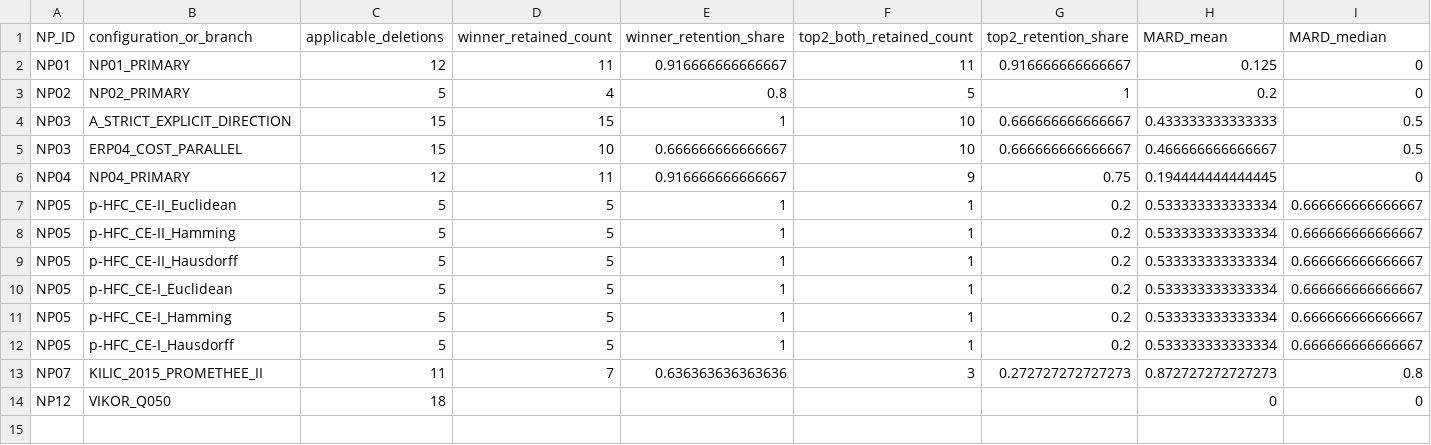
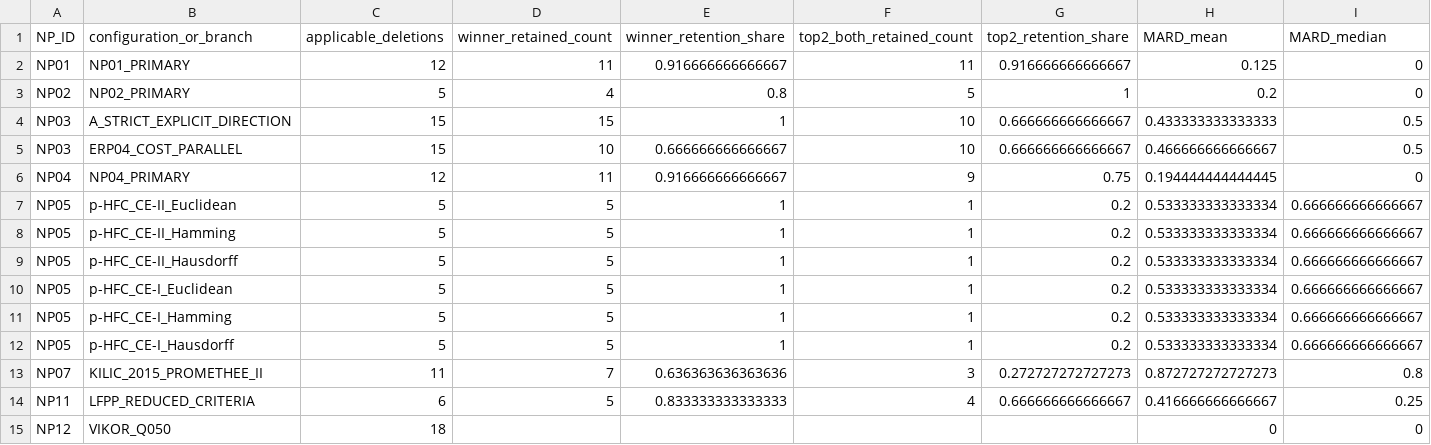
Before and after one commit to myresearchbvp/ERP-MCDA-Benchmark, a CSV file: results/reference/robustness/R2C/R2C_CASE_LEVEL_SUMMARY.csv, drawn as a sheet; only a part is shown; rows hold the shown columns only; the diff names each change by its address in the sheet, - before the commit and + after, or states it on an @@ line.

```diff
--- a/results/reference/robustness/R2C/R2C_CASE_LEVEL_SUMMARY.csv
+++ b/results/reference/robustness/R2C/R2C_CASE_LEVEL_SUMMARY.csv
+row 14: NP11 | LFPP_REDUCED_CRITERIA | 6 | 5 | 0.833333333333333 | 4 | 0.666666666666667 | 0.416666666666667 | 0.25
```
Also changed, not shown: data/standardized/robustness/R2C/R2C_EXECUTION_SPEC.csv, results/publication/figure_s1_single_criterion_deletion_summary.csv, 48 other files.
